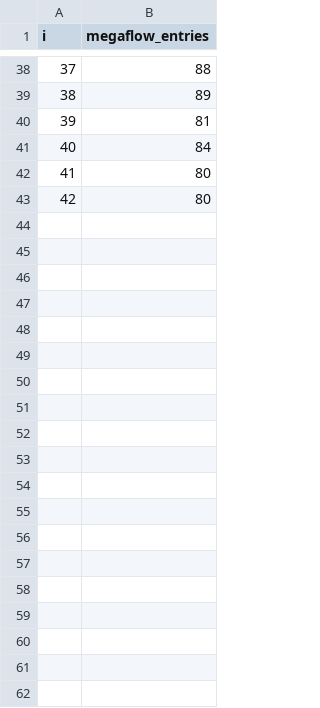
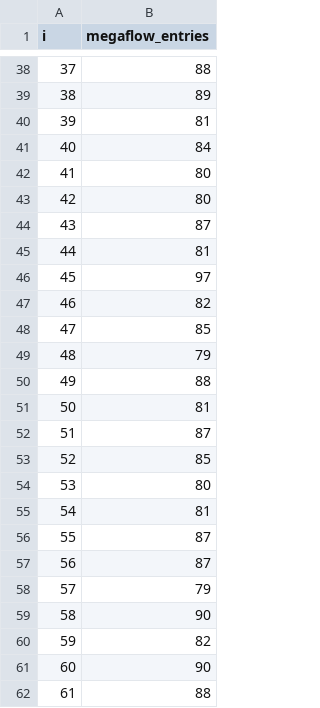
Before and after one commit to cslev/ovsdos, a CSV file: tools_for_measurements/random_srcip_dstport_attack_measurement/random_srcip_dstport_attack_8195.csv, drawn as a sheet; only a part is shown, gaps mark what is left out; the diff covers the shown part only; the diff names each change by its address in the sheet, - before the commit and + after, or states it on an @@ line.

Commit message:
add results 8195

```diff
--- a/tools_for_measurements/random_srcip_dstport_attack_measurement/random_srcip_dstport_attack_8195.csv
+++ b/tools_for_measurements/random_srcip_dstport_attack_measurement/random_srcip_dstport_attack_8195.csv
+row 44: 43 | 87
+row 45: 44 | 81
+row 46: 45 | 97
+row 47: 46 | 82
+row 48: 47 | 85
+row 49: 48 | 79
+row 50: 49 | 88
+row 51: 50 | 81
+row 52: 51 | 87
+row 53: 52 | 85
+row 54: 53 | 80
+row 55: 54 | 81
+row 56: 55 | 87
+row 57: 56 | 87
+row 58: 57 | 79
+row 59: 58 | 90
+row 60: 59 | 82
+row 61: 60 | 90
+row 62: 61 | 88
```
Also changed, not shown: 39 added rows elsewhere in this file.
